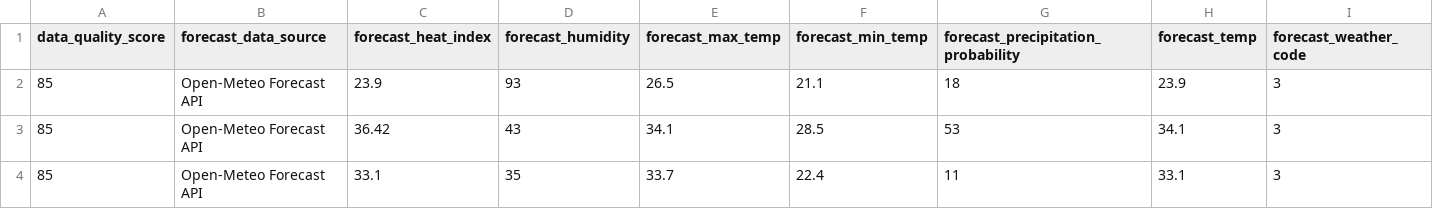
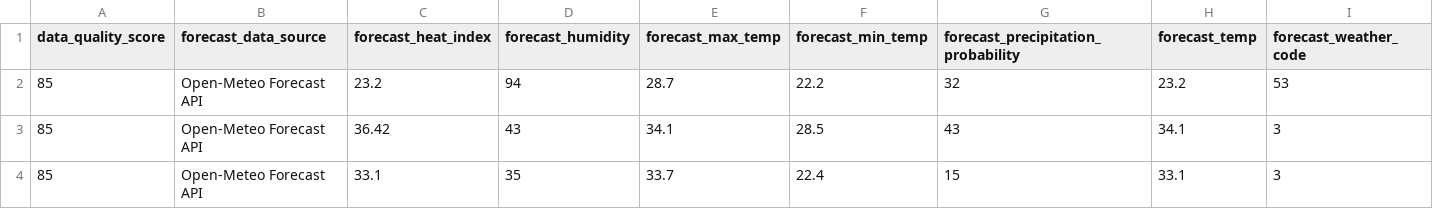
Before and after one commit to sgoersdorf-design/the-weather-cup-2026, a CSV file: data/live_weather_forecast_full.csv, drawn as a sheet; only a part is shown; removed rows and columns are numbered as before the commit, all else as after; rows hold the shown columns only; the diff names each change by its address in the sheet, - before the commit and + after, or states it on an @@ line.

```diff
--- a/data/live_weather_forecast_full.csv
+++ b/data/live_weather_forecast_full.csv
-row 2: 85 | Open-Meteo Forecast API | 23.9 | 93 | 26.5 | 21.1 | 18 | 23.9 | 3
+row 2: 85 | Open-Meteo Forecast API | 23.2 | 94 | 28.7 | 22.2 | 32 | 23.2 | 53
-G3: 53
+G3: 43
-G4: 11
+G4: 15
```
Also changed, not shown: data/full_schedule_openfootball.csv, 3 other files.
